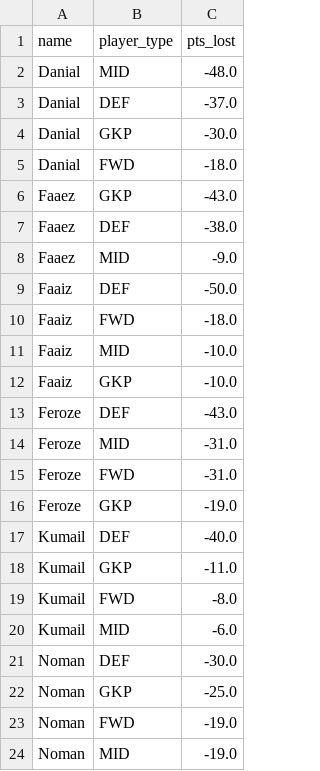
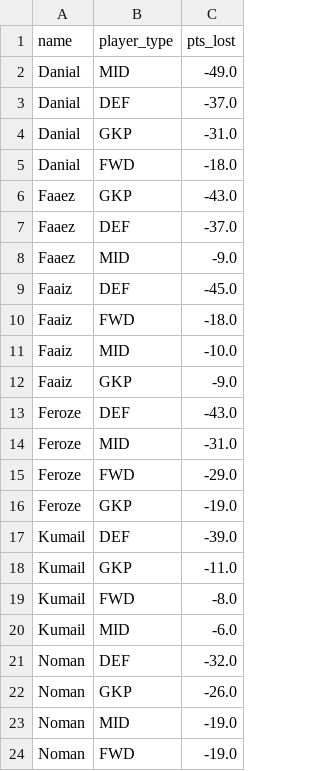
Before and after one commit to Dazaman/drapht, a CSV file: data/bench_pts.csv, drawn as a sheet.

```diff
--- a/data/bench_pts.csv
+++ b/data/bench_pts.csv
@@ -1,18 +1,18 @@
 name,player_type,pts_lost
-Danial,MID,-48.0
+Danial,MID,-49.0
 Danial,DEF,-37.0
-Danial,GKP,-30.0
+Danial,GKP,-31.0
 Danial,FWD,-18.0
 Faaez,GKP,-43.0
-Faaez,DEF,-38.0
+Faaez,DEF,-37.0
 Faaez,MID,-9.0
-Faaiz,DEF,-50.0
+Faaiz,DEF,-45.0
 Faaiz,FWD,-18.0
 Faaiz,MID,-10.0
-Faaiz,GKP,-10.0
+Faaiz,GKP,-9.0
 Feroze,DEF,-43.0
 Feroze,MID,-31.0
-Feroze,FWD,-31.0
+Feroze,FWD,-29.0
 Feroze,GKP,-19.0
-Kumail,DEF,-40.0
+Kumail,DEF,-39.0
 Kumail,GKP,-11.0
@@ -20,5 +20,5 @@ Kumail,FWD,-8.0
 Kumail,MID,-6.0
-Noman,DEF,-30.0
-Noman,GKP,-25.0
+Noman,DEF,-32.0
+Noman,GKP,-26.0
+Noman,MID,-19.0
 Noman,FWD,-19.0
-Noman,MID,-19.0
```
Also changed, not shown: data/blunders_22.csv, data/joined.csv, 15 other files.
